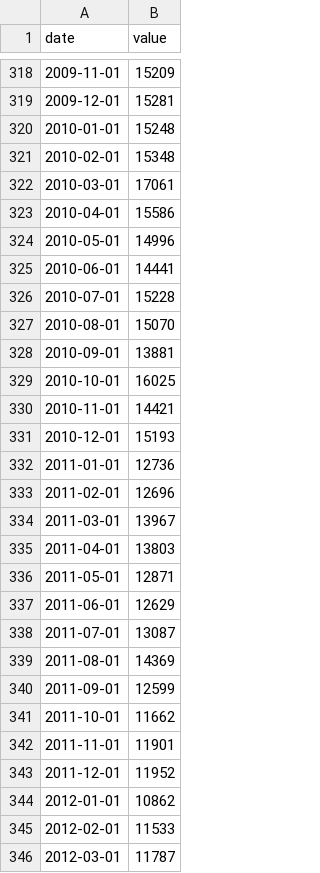
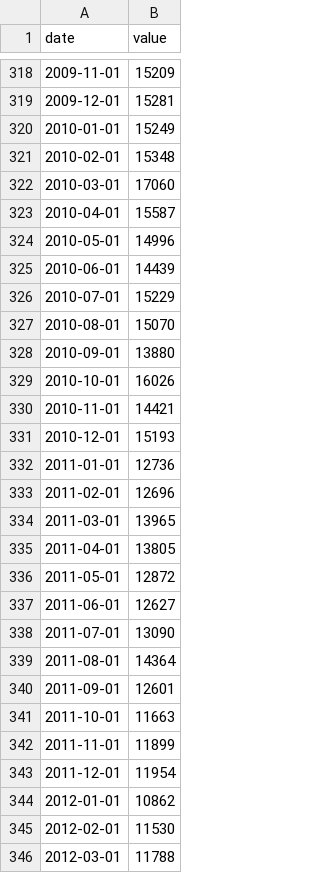
Before and after one commit to Allisterh/nowcasting-Australia, a CSV file: nowcasting_v2/data_raw/building_app.csv, drawn as a sheet; only a part is shown, gaps mark what is left out; the diff covers the shown part only.

```diff
--- a/nowcasting_v2/data_raw/building_app.csv
+++ b/nowcasting_v2/data_raw/building_app.csv
@@ -319,12 +319,12 @@ date,value
 2009-12-01,15281
-2010-01-01,15248
+2010-01-01,15249
 2010-02-01,15348
-2010-03-01,17061
-2010-04-01,15586
+2010-03-01,17060
+2010-04-01,15587
 2010-05-01,14996
-2010-06-01,14441
-2010-07-01,15228
+2010-06-01,14439
+2010-07-01,15229
 2010-08-01,15070
-2010-09-01,13881
-2010-10-01,16025
+2010-09-01,13880
+2010-10-01,16026
 2010-11-01,14421
@@ -333,14 +333,14 @@ date,value
 2011-02-01,12696
-2011-03-01,13967
-2011-04-01,13803
-2011-05-01,12871
-2011-06-01,12629
-2011-07-01,13087
-2011-08-01,14369
-2011-09-01,12599
-2011-10-01,11662
-2011-11-01,11901
-2011-12-01,11952
+2011-03-01,13965
+2011-04-01,13805
+2011-05-01,12872
+2011-06-01,12627
+2011-07-01,13090
+2011-08-01,14364
+2011-09-01,12601
+2011-10-01,11663
+2011-11-01,11899
+2011-12-01,11954
 2012-01-01,10862
-2012-02-01,11533
-2012-03-01,11787
+2012-02-01,11530
+2012-03-01,11788
```
Also changed, not shown: 1 added row and 154 edited cells elsewhere in this file, nowcasting_v2/data_raw/credit.csv, nowcasting_v2/data_raw/credit_business.csv, 9 other files.
